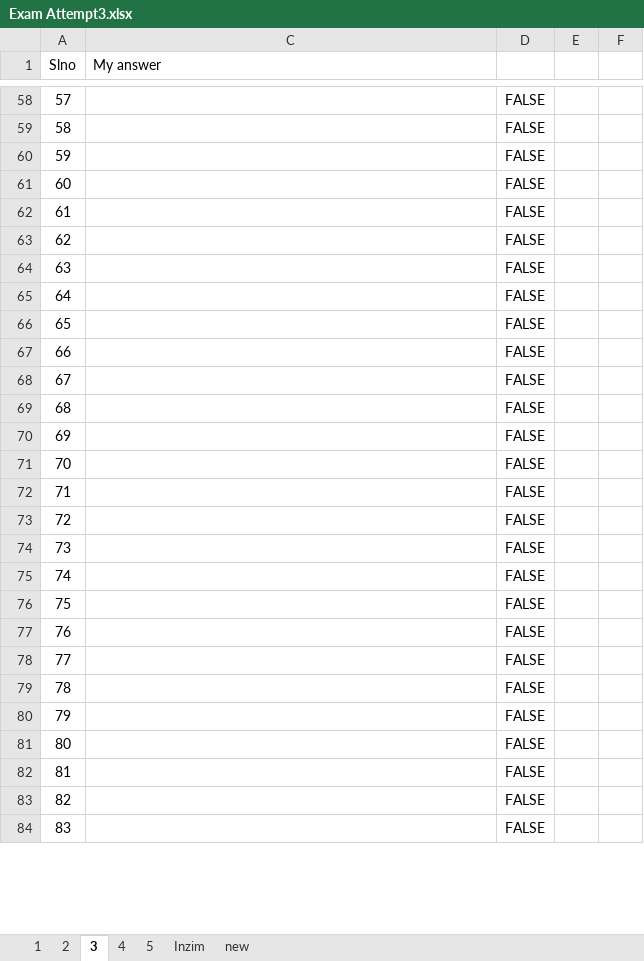
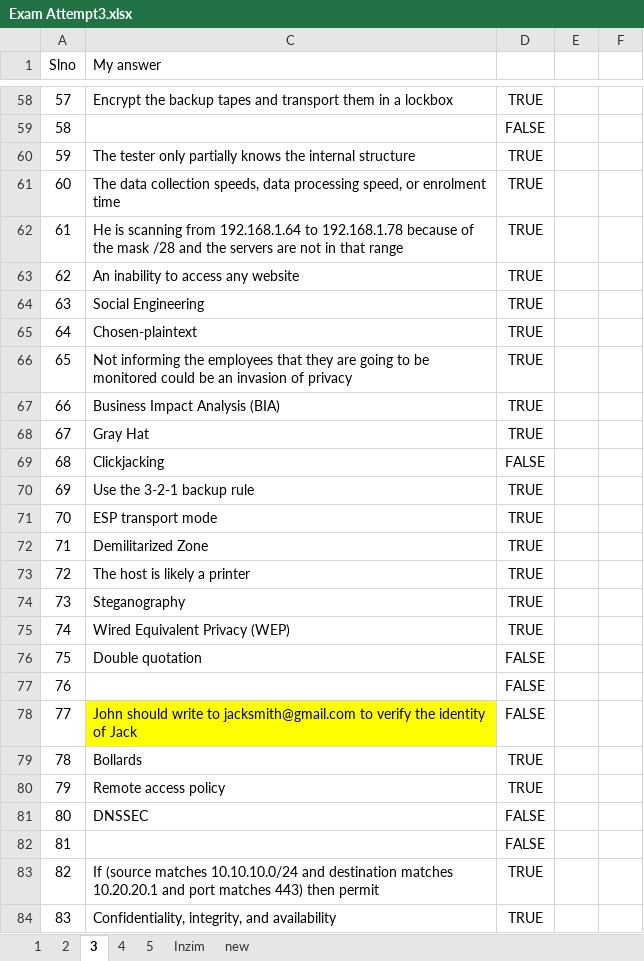
Before and after one commit to 20nishad/CEH, an Excel workbook: Exam Attempt3.xlsx, sheet 3, drawn as a sheet; only a part is shown, gaps mark what is left out; values as stored, in another font and other column widths than the file's, no borders; the diff covers the shown part only; the diff names each change by its address in the sheet, - before the commit and + after, or states it on an @@ line.

```diff
--- a/Exam Attempt3.xlsx (sheet 3)
+++ b/Exam Attempt3.xlsx (sheet 3)
-C58 (My answer): (empty)
+C58 (My answer): Encrypt the backup tapes and transport them in a lockbox
-D58: FALSE
+D58: TRUE
-C60 (My answer): (empty)
+C60 (My answer): The tester only partially knows the internal structure
-D60:D68: FALSE
+D60:D68: TRUE
-C61 (My answer): (empty)
+C61 (My answer): The data collection speeds, data processing speed, or enrolment time
-C62 (My answer): (empty)
+C62 (My answer): He is scanning from 192.168.1.64 to 192.168.1.78 because of the mask /28 and the servers are not in that range
-C63 (My answer): (empty)
+C63 (My answer): An inability to access any website
-C64 (My answer): (empty)
+C64 (My answer): Social Engineering
-C65 (My answer): (empty)
+C65 (My answer): Chosen-plaintext
-C66 (My answer): (empty)
+C66 (My answer): Not informing the employees that they are going to be monitored could be an invasion of privacy
-C67 (My answer): (empty)
+C67 (My answer): Business Impact Analysis (BIA)
-C68 (My answer): (empty)
+C68 (My answer): Gray Hat
-C69 (My answer): (empty)
+C69 (My answer): Clickjacking
-C70 (My answer): (empty)
+C70 (My answer): Use the 3-2-1 backup rule
-D70:D75: FALSE
+D70:D75: TRUE
-C71 (My answer): (empty)
+C71 (My answer): ESP transport mode
-C72 (My answer): (empty)
+C72 (My answer): Demilitarized Zone
-C73 (My answer): (empty)
+C73 (My answer): The host is likely a printer
-C74 (My answer): (empty)
+C74 (My answer): Steganography
-C75 (My answer): (empty)
+C75 (My answer): Wired Equivalent Privacy (WEP)
-C76 (My answer): (empty)
+C76 (My answer): Double quotation
-C78 (My answer): (empty)
+C78 (My answer): John should write to jacksmith@gmail.com to verify the identity of Jack
-C78 fill: none
+C78 fill: #FFFF00
-C79 (My answer): (empty)
+C79 (My answer): Bollards
-D79:D80: FALSE
+D79:D80: TRUE
-C80 (My answer): (empty)
+C80 (My answer): Remote access policy
-C81 (My answer): (empty)
+C81 (My answer): DNSSEC
-C83 (My answer): (empty)
+C83 (My answer): If (source matches 10.10.10.0/24 and destination matches 10.20.20.1 and port matches 443) then permit
-D83:D84: FALSE
+D83:D84: TRUE
-C84 (My answer): (empty)
+C84 (My answer): Confidentiality, integrity, and availability
```
Also changed, not shown: 138 edited cells and cell formats elsewhere in this sheet.
